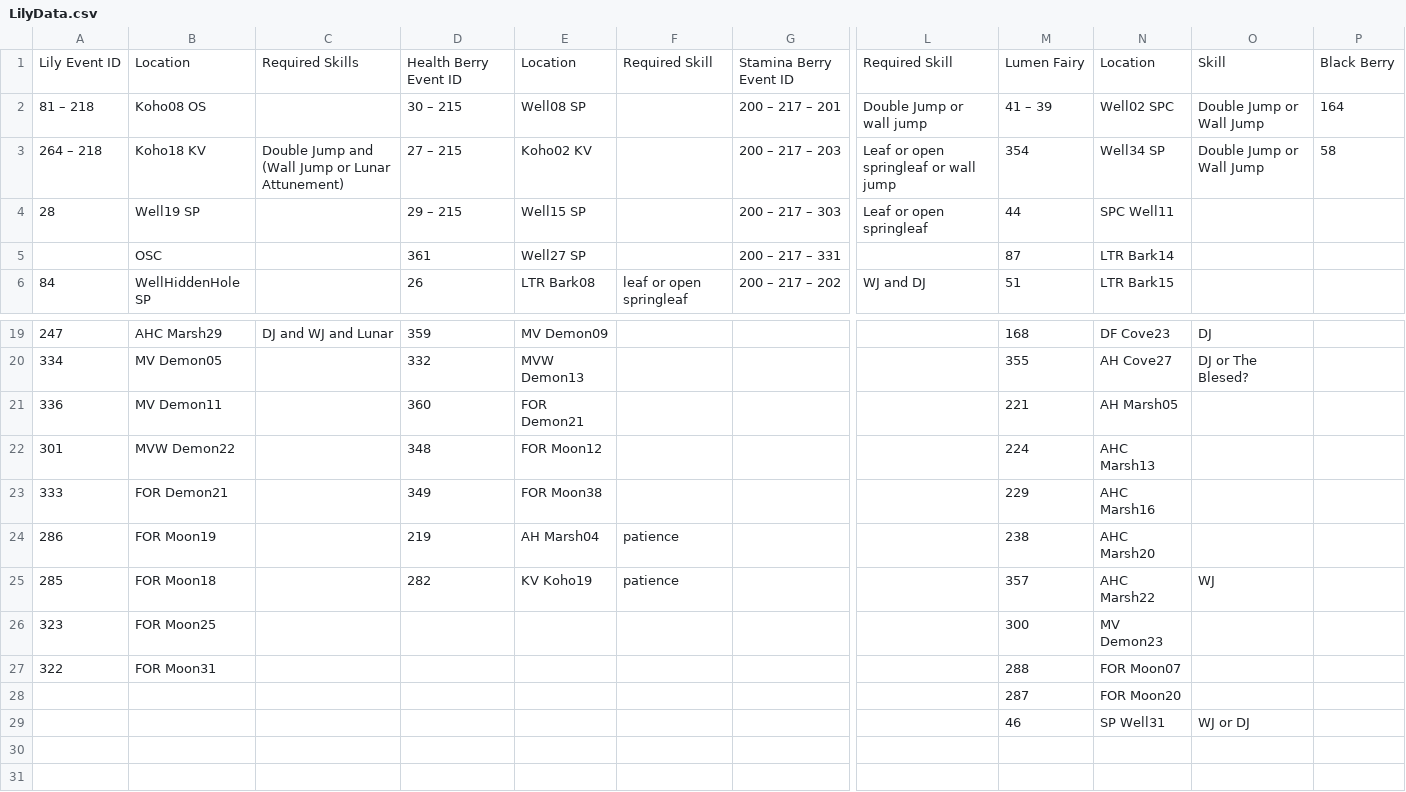
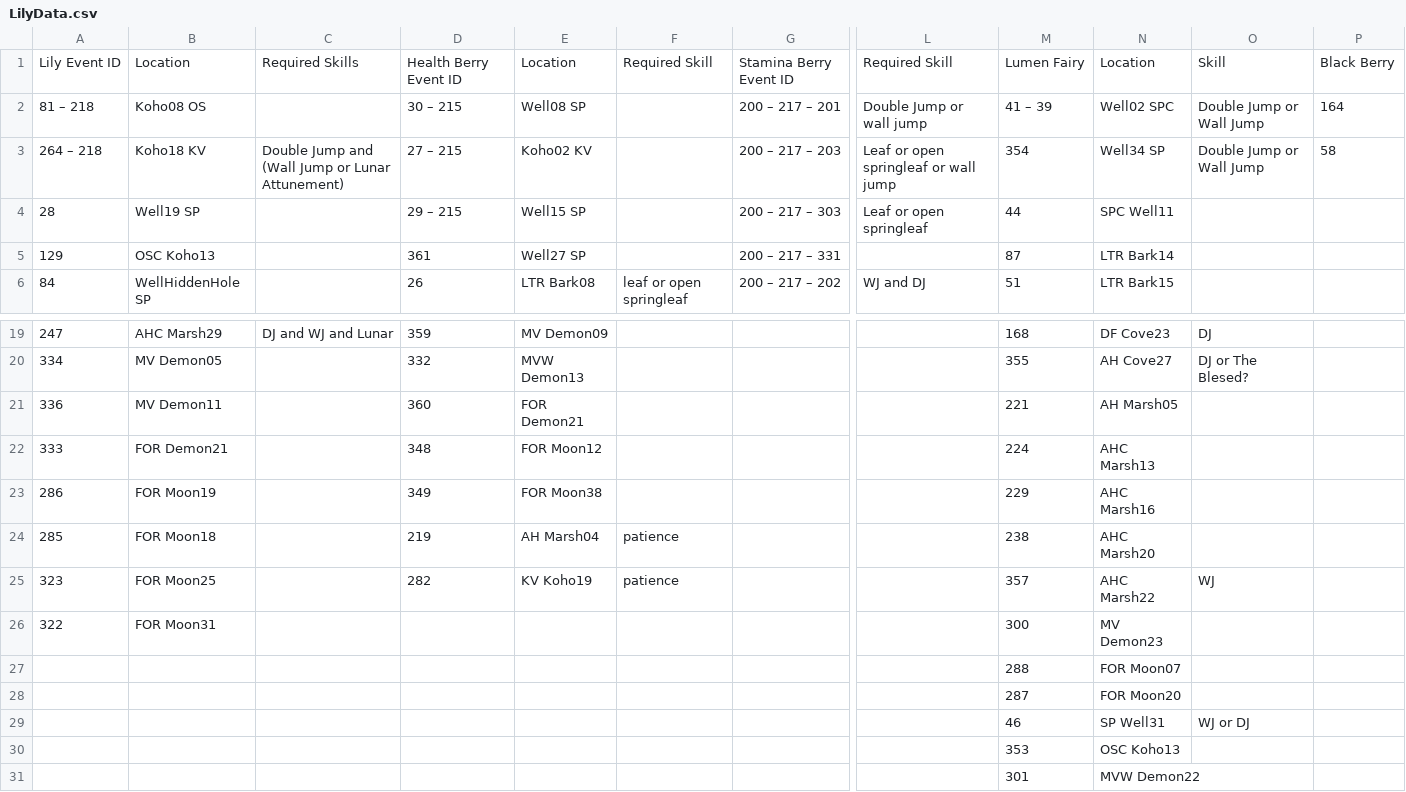
Before and after one commit to alditoOt/Momodora-Moonlit-Farewell-Randomizer, a CSV file: LilyData.csv, drawn as a sheet; only a part is shown, gaps mark what is left out; removed rows and columns are numbered as before the commit, all else as after; rows hold the shown columns only; the diff names each change by its address in the sheet, - before the commit and + after, or states it on an @@ line.

Commit message:
Added missing hp berries and fixed Lily and Fairies columns

```diff
--- a/LilyData.csv
+++ b/LilyData.csv
-A5: (empty)
+A5: 129
-B5: OSC
+B5: OSC Koho13
-row 22: 301 | MVW Demon22 |  | 348 | FOR Moon12 |  |  |  | 224 | AHC Marsh13
-D22: 349
+D22: 348
-E22: FOR Moon38
+E22: FOR Moon12
-M22: 229
+M22: 224
-N22: AHC Marsh16
+N22: AHC Marsh13
-D23: 219
+D23: 349
-E23: AH Marsh04
+E23: FOR Moon38
-F23: patience
+F23: (empty)
-M23: 238
+M23: 229
-N23: AHC Marsh20
+N23: AHC Marsh16
-D24: 282
+D24: 219
-E24: KV Koho19
+E24: AH Marsh04
-M24: 357
+M24: 238
-N24: AHC Marsh22
+N24: AHC Marsh20
-O24: WJ
+O24: (empty)
-D25: (empty)
+D25: 282
-E25: (empty)
+E25: KV Koho19
-F25: (empty)
+F25: patience
-M25: 300
+M25: 357
-N25: MV Demon23
+N25: AHC Marsh22
-O25: (empty)
+O25: WJ
-M26: 288
+M26: 300
-N26: FOR Moon07
+N26: MV Demon23
+row 27:  |  |  |  |  |  |  |  | 288 | FOR Moon07
+row 30:  |  |  |  |  |  |  |  | 353 | OSC Koho13
+row 31:  |  |  |  |  |  |  |  | 301 | MVW Demon22
```
